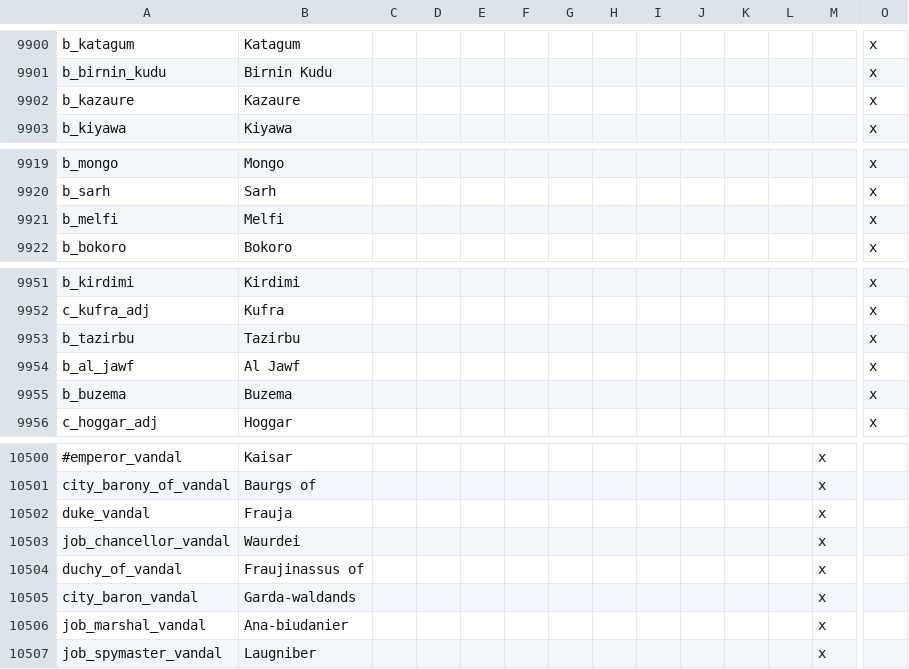
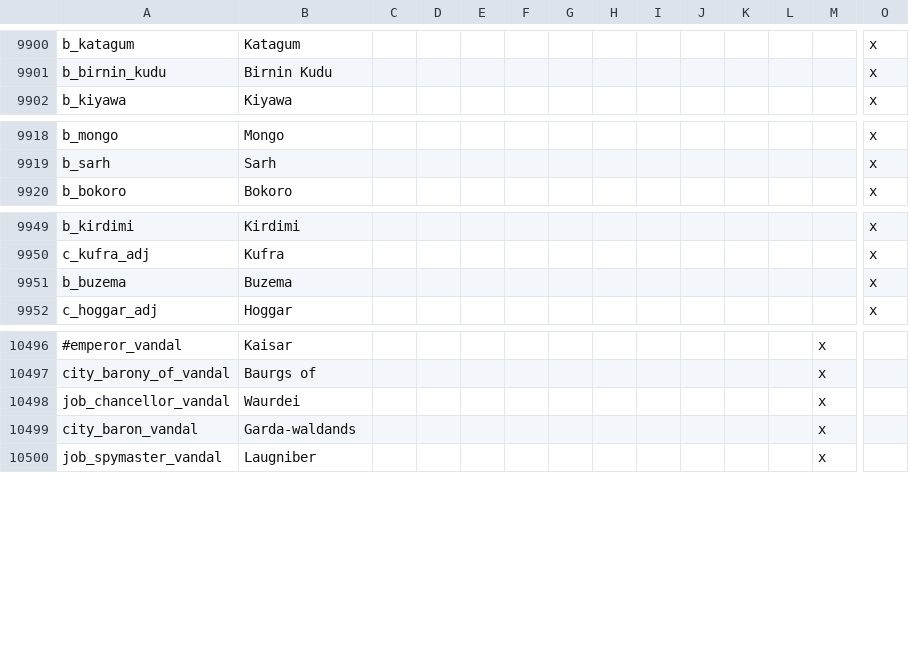
Before and after one commit to preslavb/lux-invicta-repository, a CSV file: localisation/1_titles.csv, drawn as a sheet; only a part is shown, gaps mark what is left out; rows hold the shown columns only; the diff names each change by its address in the sheet, - before the commit and + after, or states it on an @@ line.

```diff
--- a/localisation/1_titles.csv
+++ b/localisation/1_titles.csv
-row 9902: b_kazaure | Kazaure |  |  |  |  |  |  |  |  |  |  |  | x
-row 9921: b_melfi | Melfi |  |  |  |  |  |  |  |  |  |  |  | x
-row 9953: b_tazirbu | Tazirbu |  |  |  |  |  |  |  |  |  |  |  | x
-row 9954: b_al_jawf | Al Jawf |  |  |  |  |  |  |  |  |  |  |  | x
-row 10502: duke_vandal | Frauja |  |  |  |  |  |  |  |  |  |  | x
-row 10504: duchy_of_vandal | Fraujinassus of |  |  |  |  |  |  |  |  |  |  | x
-row 10506: job_marshal_vandal | Ana-biudanier |  |  |  |  |  |  |  |  |  |  | x
```
